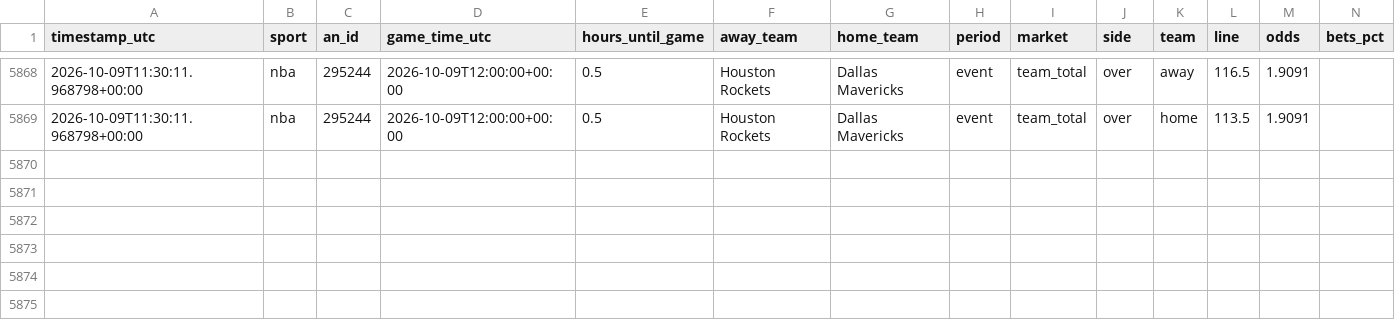
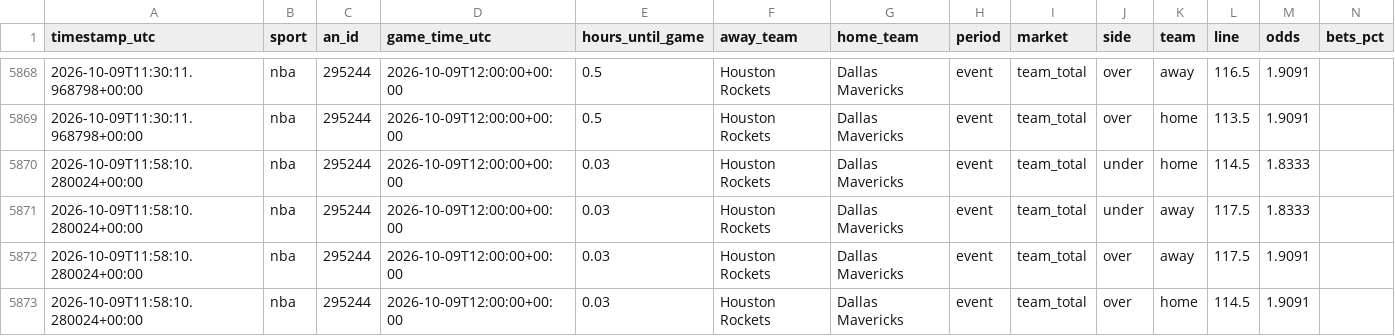
Before and after one commit to fallking123/money-flow-tracker, a CSV file: docs/data/nba/extra_odds_2026-10.csv, drawn as a sheet; only a part is shown, gaps mark what is left out; rows hold the shown columns only; the diff names each change by its address in the sheet, - before the commit and + after, or states it on an @@ line.

```diff
--- a/docs/data/nba/extra_odds_2026-10.csv
+++ b/docs/data/nba/extra_odds_2026-10.csv
+row 5870: 2026-10-09T11:58:10.280024+00:00 | nba | 295244 | 2026-10-09T12:00:00+00:00 | 0.03 | Houston Rockets | Dallas Mavericks | event | team_total | under | home | 114.5 | 1.8333
+row 5871: 2026-10-09T11:58:10.280024+00:00 | nba | 295244 | 2026-10-09T12:00:00+00:00 | 0.03 | Houston Rockets | Dallas Mavericks | event | team_total | under | away | 117.5 | 1.8333
+row 5872: 2026-10-09T11:58:10.280024+00:00 | nba | 295244 | 2026-10-09T12:00:00+00:00 | 0.03 | Houston Rockets | Dallas Mavericks | event | team_total | over | away | 117.5 | 1.9091
+row 5873: 2026-10-09T11:58:10.280024+00:00 | nba | 295244 | 2026-10-09T12:00:00+00:00 | 0.03 | Houston Rockets | Dallas Mavericks | event | team_total | over | home | 114.5 | 1.9091
```
Also changed, not shown: docs/data/mlb/model_picks.csv, docs/data/nfl/odds_history_2026-10.csv, 8 other files.
